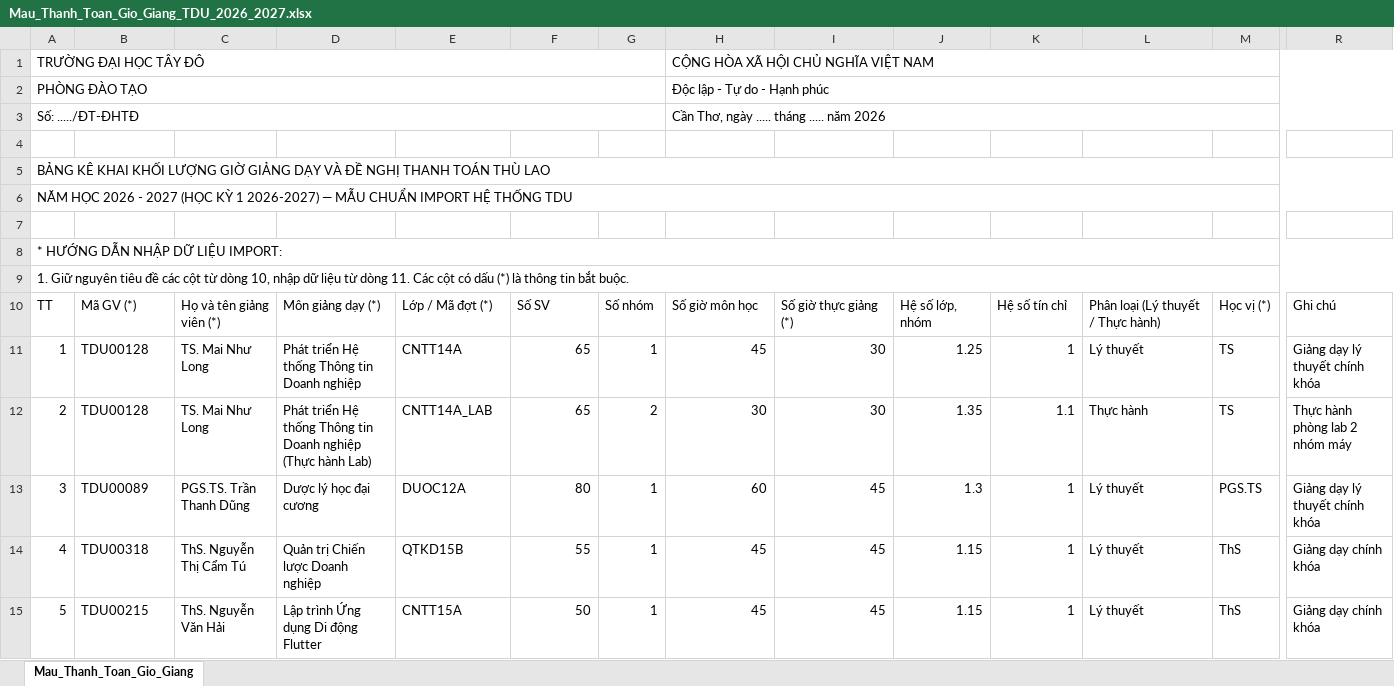
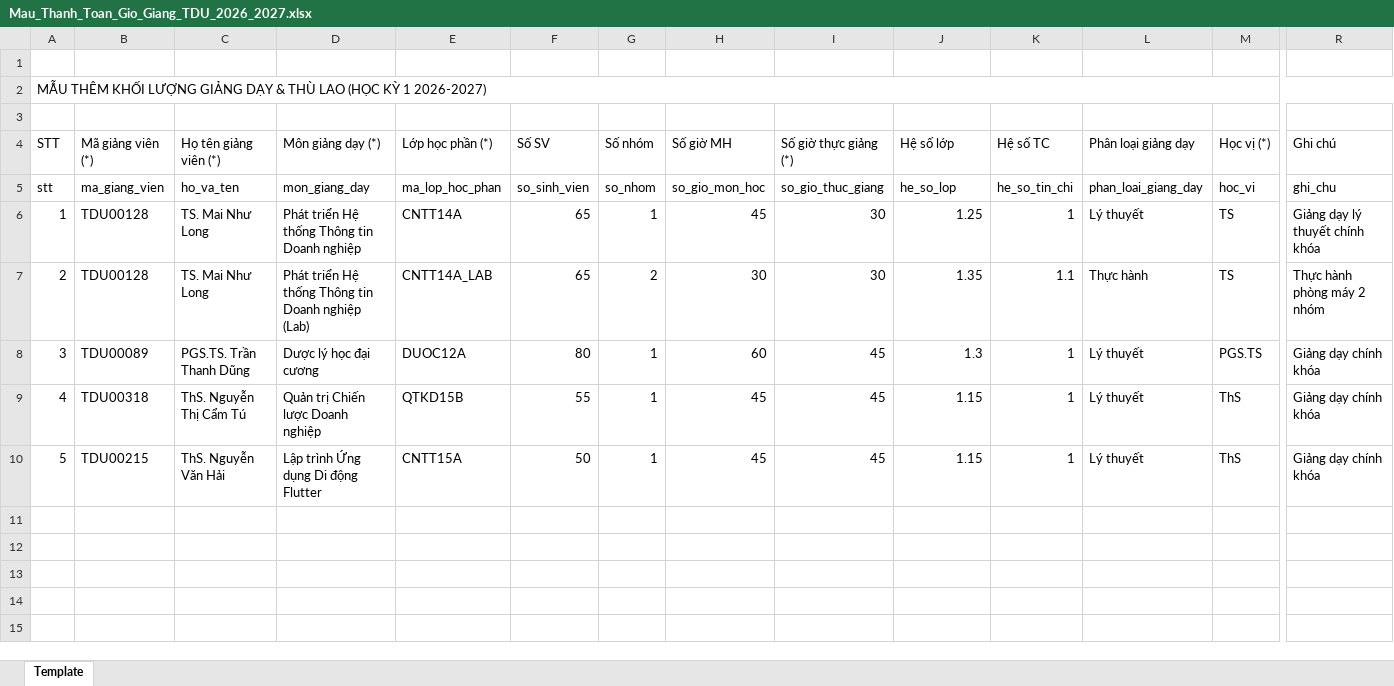
Before and after one commit to mainhutlong/thantoan, an Excel workbook: public/templates/Mau_Thanh_Toan_Gio_Giang_TDU_2026_2027.xlsx, sheet Template, drawn as a sheet; only a part is shown, gaps mark what is left out; values as stored, in another font and other column widths than the file's, no cell formats; removed rows and columns are numbered as before the commit, all else as after; rows hold the shown columns only; the diff names each change by its address in the sheet, - before the commit and + after, or states it on an @@ line.

```diff
--- a/public/templates/Mau_Thanh_Toan_Gio_Giang_TDU_2026_2027.xlsx (sheet Template)
+++ b/public/templates/Mau_Thanh_Toan_Gio_Giang_TDU_2026_2027.xlsx (sheet Template)
-sheet tab: Mau_Thanh_Toan_Gio_Giang
+sheet tab: Template
-row 1: TRƯỜNG ĐẠI HỌC TÂY ĐÔ |  |  |  |  |  |  | CỘNG HÒA XÃ HỘI CHỦ NGHĨA VIỆT NAM
-row 2: PHÒNG ĐÀO TẠO |  |  |  |  |  |  | Độc lập - Tự do - Hạnh phúc
-row 3: Số: ...../ĐT-ĐHTĐ |  |  |  |  |  |  | Cần Thơ, ngày ..... tháng ..... năm 2026
@@ column A (STT) renumbered between rows 2 and 4 @@
-A6:R6 merged
-row 7: (empty)
-row 8: * HƯỚNG DẪN NHẬP DỮ LIỆU IMPORT:
-row 9: 1. Giữ nguyên tiêu đề các cột từ dòng 10, nhập dữ liệu từ dòng 11. Các cột có dấu (*) là thông tin bắt buộc.
-B4: Mã GV (*)
+B4: Mã giảng viên (*)
-C4: Họ và tên giảng viên (*)
+C4: Họ tên giảng viên (*)
-E4: Lớp / Mã đợt (*)
+E4: Lớp học phần (*)
-H4: Số giờ môn học
+H4: Số giờ MH
-J4: Hệ số lớp, nhóm
+J4: Hệ số lớp
-K4: Hệ số tín chỉ
+K4: Hệ số TC
-L4: Phân loại (Lý thuyết / Thực hành)
+L4: Phân loại giảng dạy
+row 5: stt | ma_giang_vien | ho_va_ten | mon_giang_day | ma_lop_hoc_phan | so_sinh_vien | so_nhom | so_gio_mon_hoc | so_gio_thuc_giang | he_so_lop | he_so_tin_chi | phan_loai_giang_day | hoc_vi | ghi_chu
-D7 (Môn giảng dạy (*)): …Doanh nghiệp (Thực hành Lab)
+D7 (Môn giảng dạy (*)): …Doanh nghiệp (Lab)
-R7 (Ghi chú): Thực hành phòng lab 2 nhóm máy
+R7 (Ghi chú): Thực hành phòng máy 2 nhóm
-R8 (Ghi chú): Giảng dạy lý thuyết chính khóa
+R8 (Ghi chú): Giảng dạy chính khóa
```
Also changed, not shown: cell formats, public/templates/Mau_Co_Van_Hoc_Tap_TDU_2026_2027.xlsx, public/templates/Mau_Do_An_Khoa_Luan_Tot_Nghiep_TDU_2026_2027.xlsx, 23 other files.
